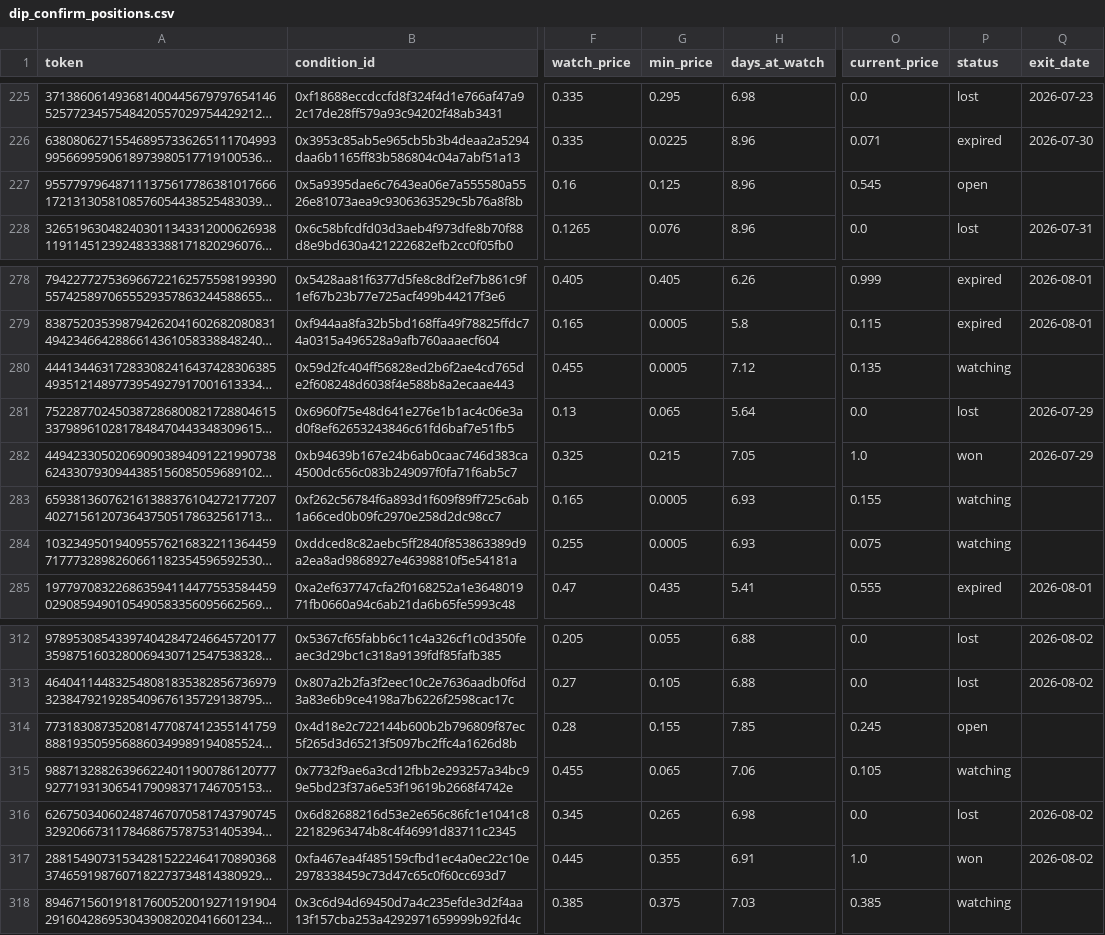
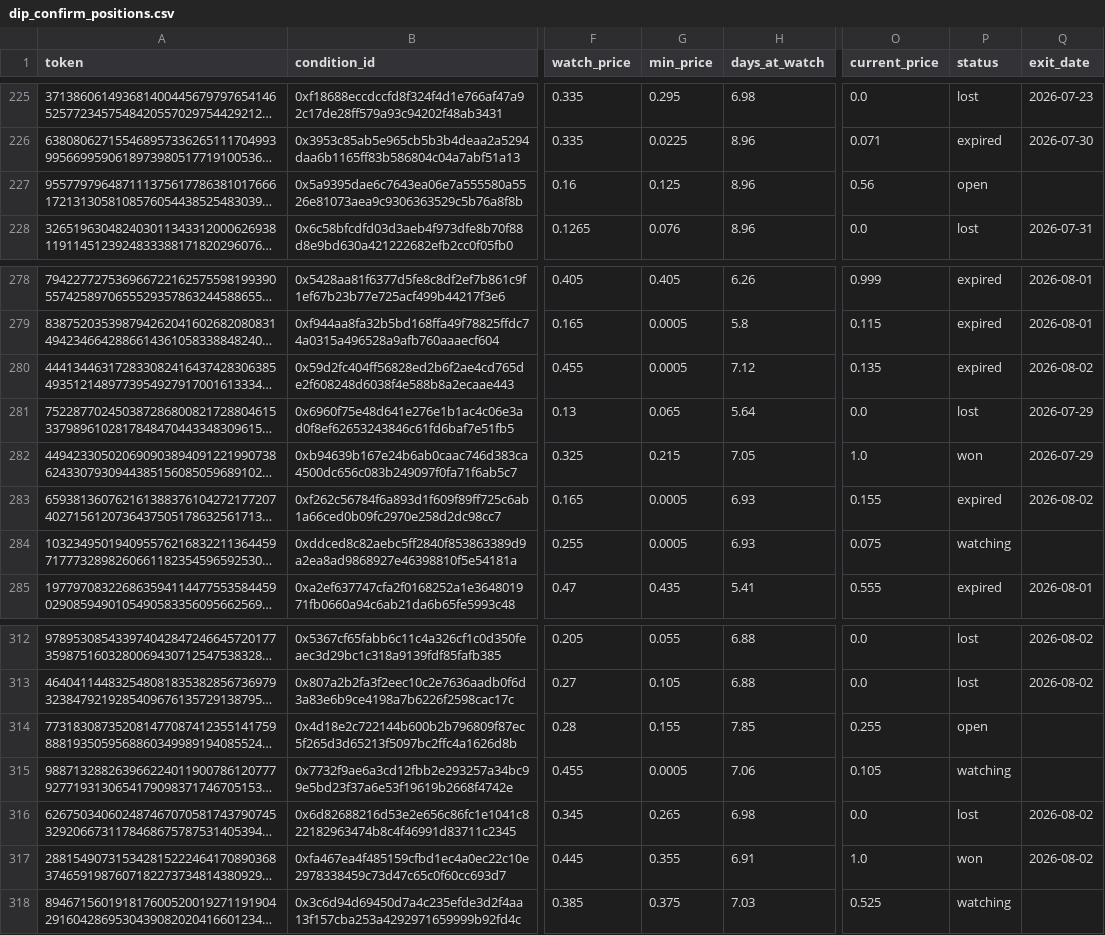
Before and after one commit to skanderbellil/Bayes-ically-Rich, a CSV file: data/paper_trade/dip_confirm_positions.csv, drawn as a sheet; only a part is shown, gaps mark what is left out; long unchanged cells end in …; the diff names each change by its address in the sheet, - before the commit and + after, or states it on an @@ line.

```diff
--- a/data/paper_trade/dip_confirm_positions.csv
+++ b/data/paper_trade/dip_confirm_positions.csv
-O227 (current_price): 0.545
+O227 (current_price): 0.56
-P280 (status): watching
+P280 (status): expired
-Q280 (exit_date): (empty)
+Q280 (exit_date): 2026-08-02
-P283 (status): watching
+P283 (status): expired
-Q283 (exit_date): (empty)
+Q283 (exit_date): 2026-08-02
-O314 (current_price): 0.245
+O314 (current_price): 0.255
-G315 (min_price): 0.065
+G315 (min_price): 0.0005
-O318 (current_price): 0.385
+O318 (current_price): 0.525
```
Also changed, not shown: data/paper_trade/midprice_yes_10_20_positions.csv, data/paper_trade/midprice_yes_10_30_positions.csv, 13 other files.
